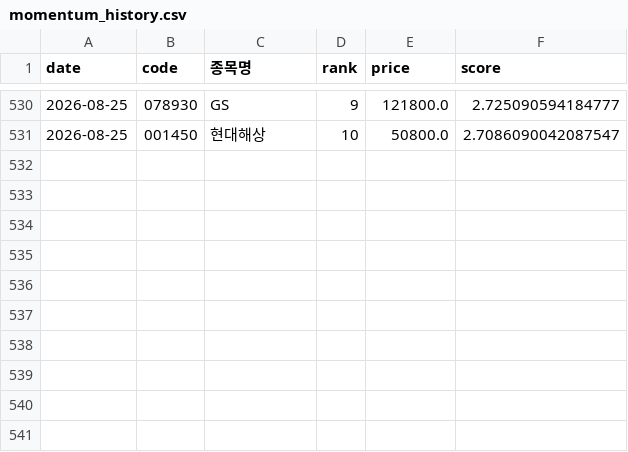
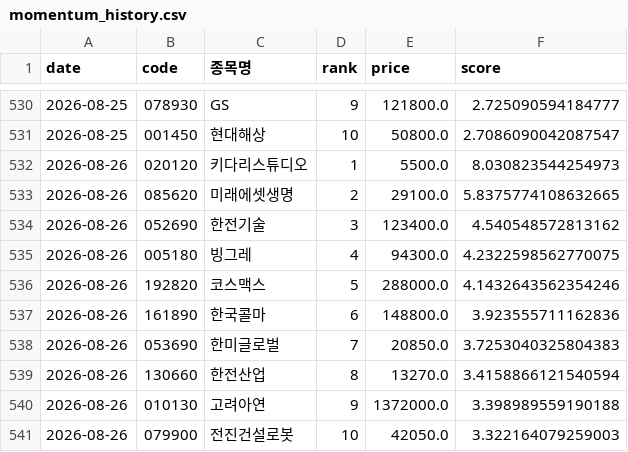
Before and after one commit to viniciusogh/kospi-quant, a CSV file: momentum_history.csv, drawn as a sheet; only a part is shown, gaps mark what is left out.

```diff
--- a/momentum_history.csv
+++ b/momentum_history.csv
@@ -531 +531,11 @@
 2026-08-25,001450,현대해상,10,50800.0,2.7086090042087547
+2026-08-26,020120,키다리스튜디오,1,5500.0,8.030823544254973
+2026-08-26,085620,미래에셋생명,2,29100.0,5.8375774108632665
+2026-08-26,052690,한전기술,3,123400.0,4.540548572813162
+2026-08-26,005180,빙그레,4,94300.0,4.2322598562770075
+2026-08-26,192820,코스맥스,5,288000.0,4.1432643562354246
+2026-08-26,161890,한국콜마,6,148800.0,3.923555711162836
+2026-08-26,053690,한미글로벌,7,20850.0,3.7253040325804383
+2026-08-26,130660,한전산업,8,13270.0,3.4158866121540594
+2026-08-26,010130,고려아연,9,1372000.0,3.398989559190188
+2026-08-26,079900,전진건설로봇,10,42050.0,3.322164079259003
```
Also changed, not shown: latest_momentum_reco.csv, latest_momentum_reco_v20g.csv, 2 other files.
